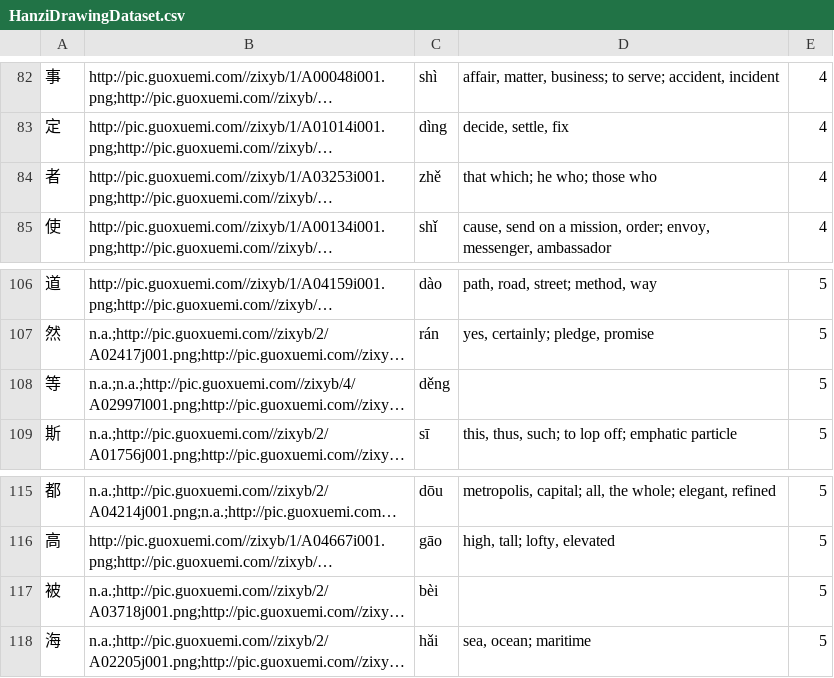
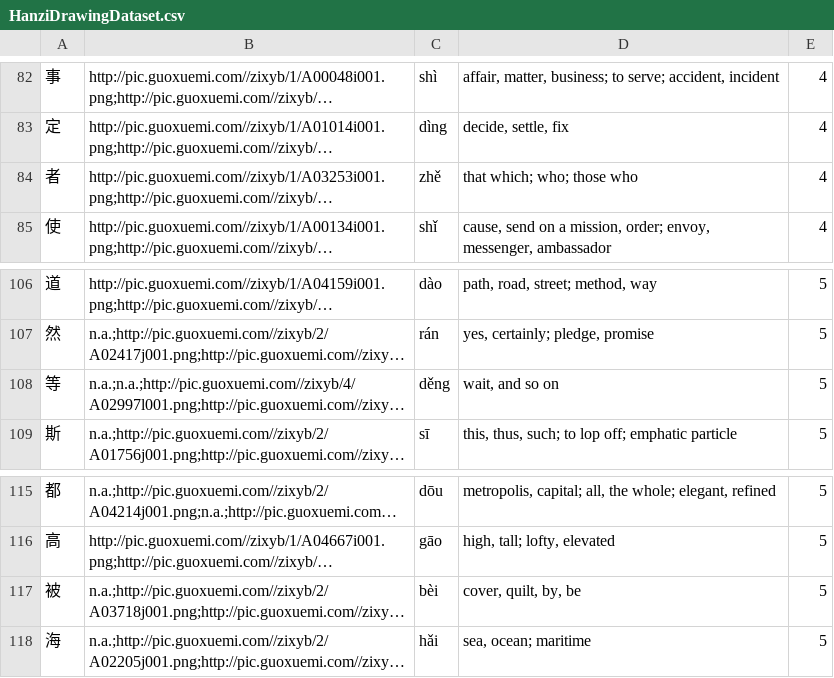
Before and after one commit to sopra-fs23-group-16/sopra-fs23-HanZikon-server, a CSV file: HanziDrawingDataset.csv, drawn as a sheet; only a part is shown, gaps mark what is left out; long unchanged cells end in …; the diff covers the shown part only; the diff names each change by its address in the sheet, - before the commit and + after, or states it on an @@ line.

```diff
--- a/HanziDrawingDataset.csv
+++ b/HanziDrawingDataset.csv
-D84: that which; he who; those who
+D84: that which; who; those who
-D108: (empty)
+D108: wait, and so on
-D117: (empty)
+D117: cover, quilt, by, be
```
Also changed, not shown: 5 edited cells elsewhere in this file.
